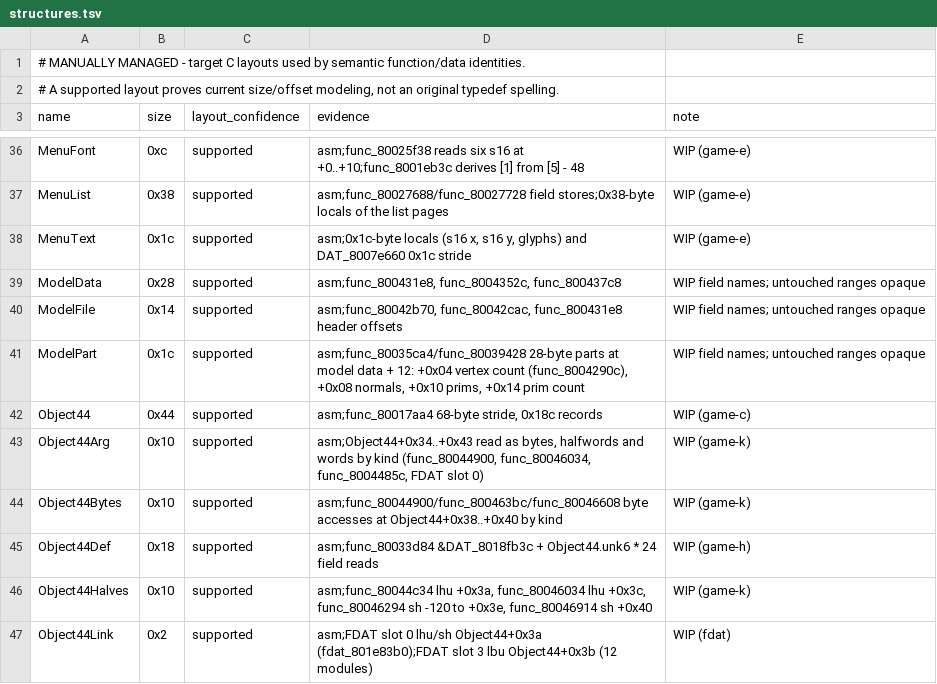
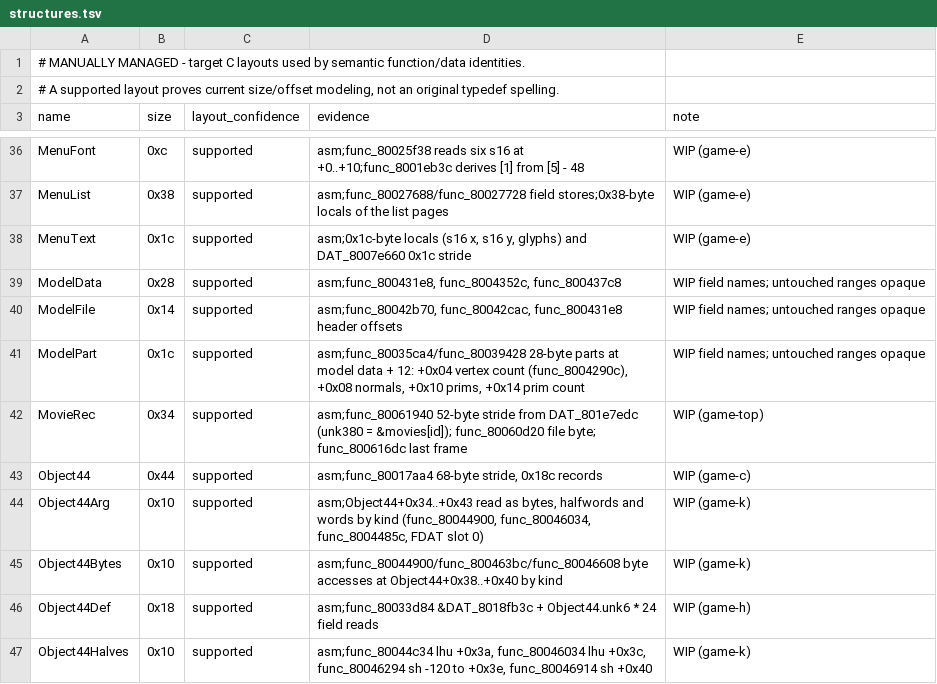
Before and after one commit to Voicedrew11/kings-field-3-decomp, a TSV file: config/retail/structures.tsv, drawn as a sheet; only a part is shown, gaps mark what is left out; the shorter side is filled out with more unchanged rows; the diff names each change by its address in the sheet, - before the commit and + after, or states it on an @@ line.

```diff
--- a/config/retail/structures.tsv
+++ b/config/retail/structures.tsv
+row 42: MovieRec | 0x34 | supported | asm;func_80061940 52-byte stride from DAT_801e7edc (unk380 = &movies[id]); func_80060d20 file byte; func_800616dc last frame | WIP (game-top)
```
Also changed, not shown: config/retail/structure_fields.tsv, 5 other files.
